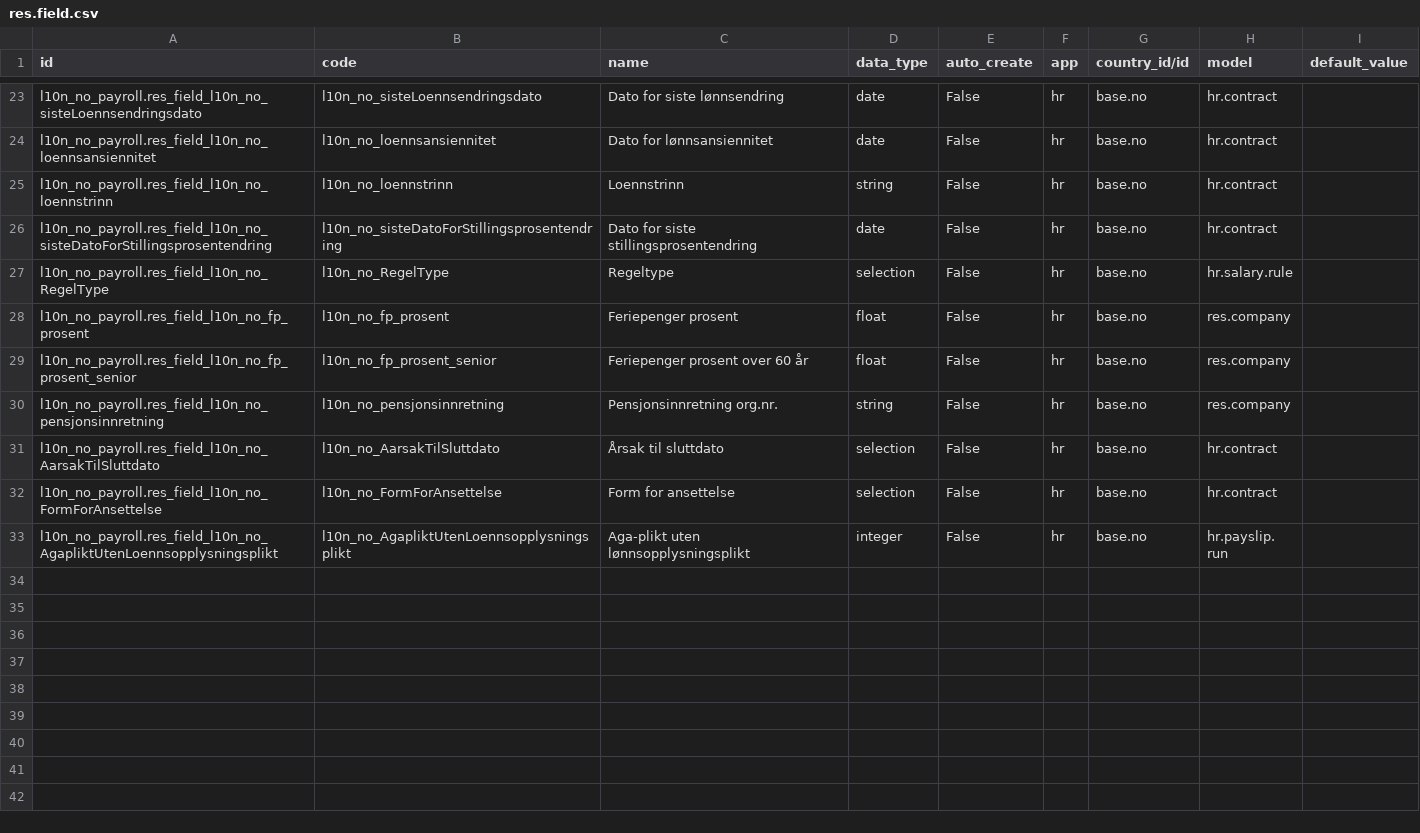
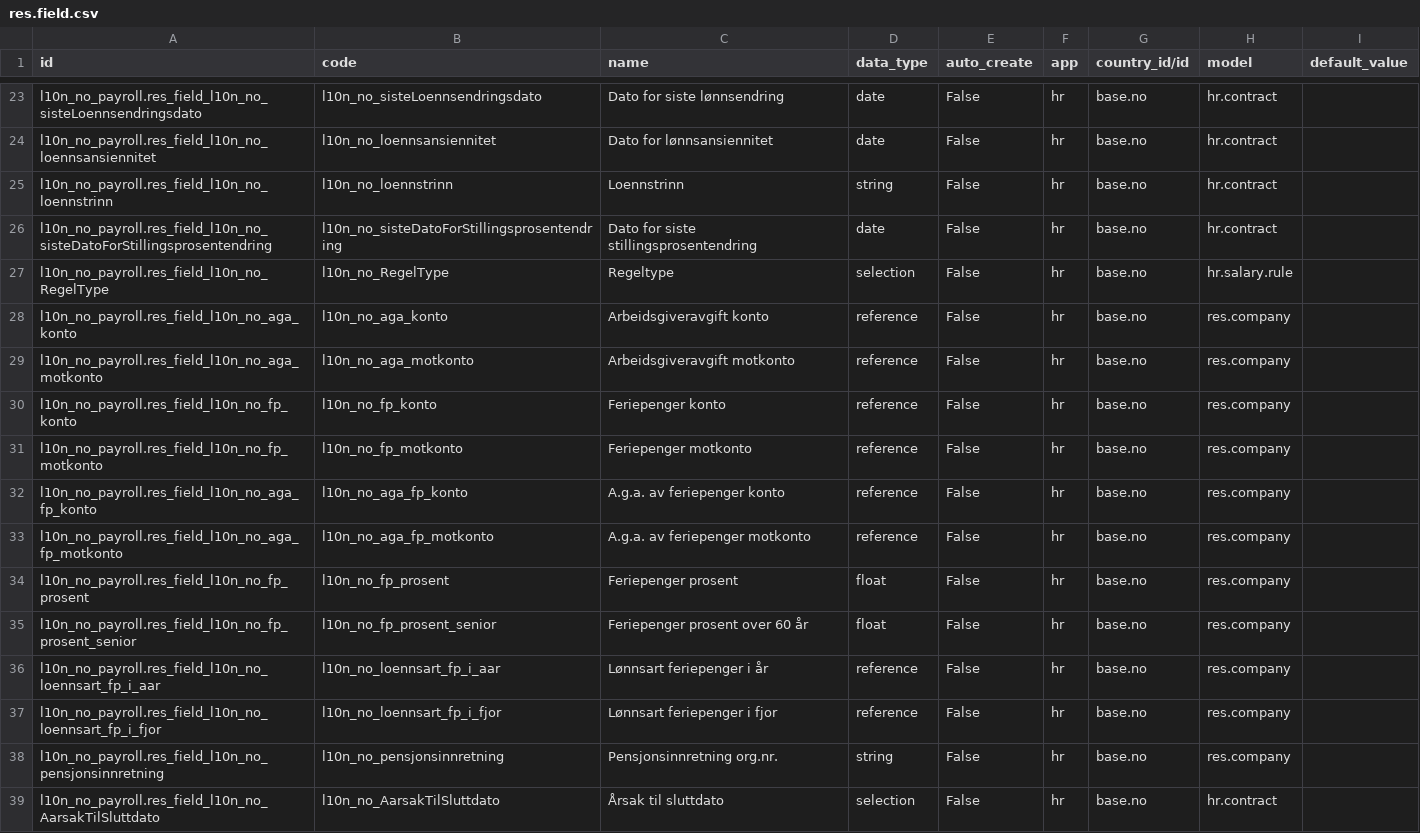
Before and after one commit to ows-cloud/apps, a CSV file: l10n_no_payroll/data/res.field.csv, drawn as a sheet; only a part is shown, gaps mark what is left out; the shorter side is filled out with more unchanged rows; the diff names each change by its address in the sheet, - before the commit and + after, or states it on an @@ line.

Commit message:
l10n_no_payroll: res.field action: Migrate

```diff
--- a/l10n_no_payroll/data/res.field.csv
+++ b/l10n_no_payroll/data/res.field.csv
+row 28: l10n_no_payroll.res_field_l10n_no_aga_konto | l10n_no_aga_konto | Arbeidsgiveravgift konto | reference | False | hr | base.no | res.company
+row 29: l10n_no_payroll.res_field_l10n_no_aga_motkonto | l10n_no_aga_motkonto | Arbeidsgiveravgift motkonto | reference | False | hr | base.no | res.company
+row 30: l10n_no_payroll.res_field_l10n_no_fp_konto | l10n_no_fp_konto | Feriepenger konto | reference | False | hr | base.no | res.company
+row 31: l10n_no_payroll.res_field_l10n_no_fp_motkonto | l10n_no_fp_motkonto | Feriepenger motkonto | reference | False | hr | base.no | res.company
+row 32: l10n_no_payroll.res_field_l10n_no_aga_fp_konto | l10n_no_aga_fp_konto | A.g.a. av feriepenger konto | reference | False | hr | base.no | res.company
+row 33: l10n_no_payroll.res_field_l10n_no_aga_fp_motkonto | l10n_no_aga_fp_motkonto | A.g.a. av feriepenger motkonto | reference | False | hr | base.no | res.company
+row 36: l10n_no_payroll.res_field_l10n_no_loennsart_fp_i_aar | l10n_no_loennsart_fp_i_aar | Lønnsart feriepenger i år | reference | False | hr | base.no | res.company
+row 37: l10n_no_payroll.res_field_l10n_no_loennsart_fp_i_fjor | l10n_no_loennsart_fp_i_fjor | Lønnsart feriepenger i fjor | reference | False | hr | base.no | res.company
```
Also changed, not shown: 6 other files.
